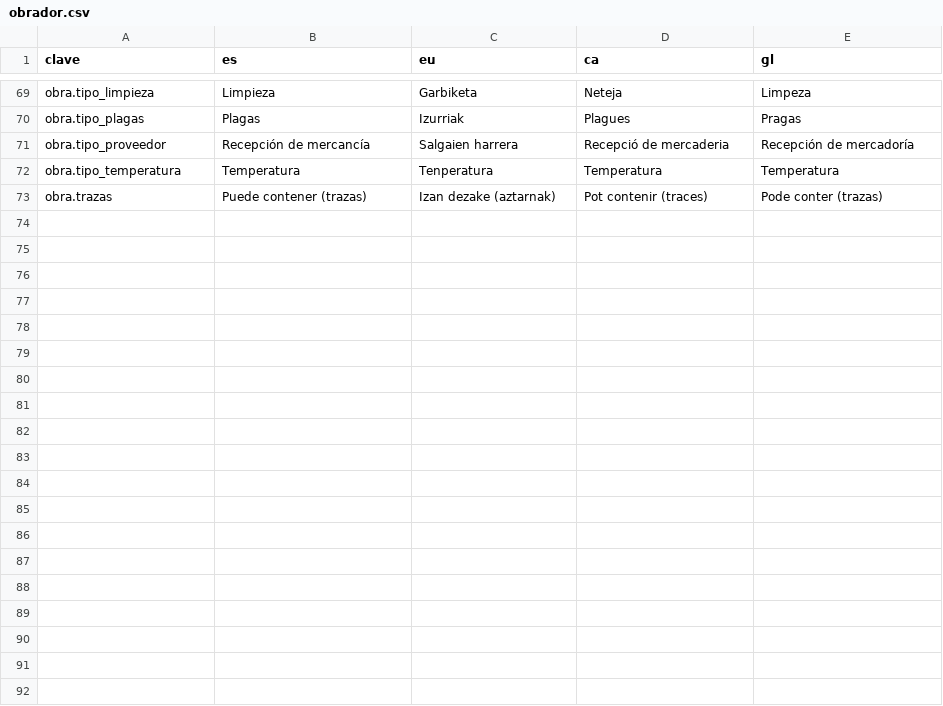
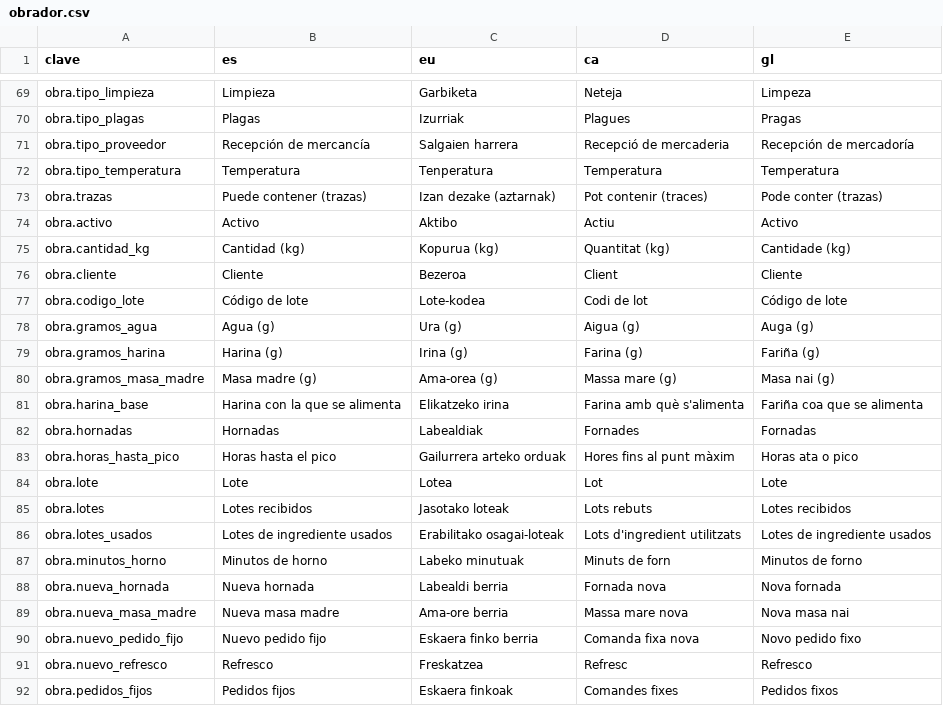
Before and after one commit to JosuIru/nuevo-ser, a CSV file: content/solera/traducciones/obrador.csv, drawn as a sheet; only a part is shown, gaps mark what is left out; the diff covers the shown part only.

```diff
--- a/content/solera/traducciones/obrador.csv
+++ b/content/solera/traducciones/obrador.csv
@@ -73 +73,20 @@ obra.tipo_temperatura,Temperatura,Tenperatura,Temperatura,Temperatura
 obra.trazas,Puede contener (trazas),Izan dezake (aztarnak),Pot contenir (traces),Pode conter (trazas)
+obra.activo,Activo,Aktibo,Actiu,Activo
+obra.cantidad_kg,Cantidad (kg),Kopurua (kg),Quantitat (kg),Cantidade (kg)
+obra.cliente,Cliente,Bezeroa,Client,Cliente
+obra.codigo_lote,Código de lote,Lote-kodea,Codi de lot,Código de lote
+obra.gramos_agua,Agua (g),Ura (g),Aigua (g),Auga (g)
+obra.gramos_harina,Harina (g),Irina (g),Farina (g),Fariña (g)
+obra.gramos_masa_madre,Masa madre (g),Ama-orea (g),Massa mare (g),Masa nai (g)
+obra.harina_base,Harina con la que se alimenta,Elikatzeko irina,Farina amb què s'alimenta,Fariña coa que se alimenta
+obra.hornadas,Hornadas,Labealdiak,Fornades,Fornadas
+obra.horas_hasta_pico,Horas hasta el pico,Gailurrera arteko orduak,Hores fins al punt màxim,Horas ata o pico
+obra.lote,Lote,Lotea,Lot,Lote
+obra.lotes,Lotes recibidos,Jasotako loteak,Lots rebuts,Lotes recibidos
+obra.lotes_usados,Lotes de ingrediente usados,Erabilitako osagai-loteak,Lots d'ingredient utilitzats,Lotes de ingrediente usados
+obra.minutos_horno,Minutos de horno,Labeko minutuak,Minuts de forn,Minutos de forno
+obra.nueva_hornada,Nueva hornada,Labealdi berria,Fornada nova,Nova fornada
+obra.nueva_masa_madre,Nueva masa madre,Ama-ore berria,Massa mare nova,Nova masa nai
+obra.nuevo_pedido_fijo,Nuevo pedido fijo,Eskaera finko berria,Comanda fixa nova,Novo pedido fixo
+obra.nuevo_refresco,Refresco,Freskatzea,Refresc,Refresco
+obra.pedidos_fijos,Pedidos fijos,Eskaera finkoak,Comandes fixes,Pedidos fixos
```
Also changed, not shown: 9 added rows elsewhere in this file, 1 other file.
